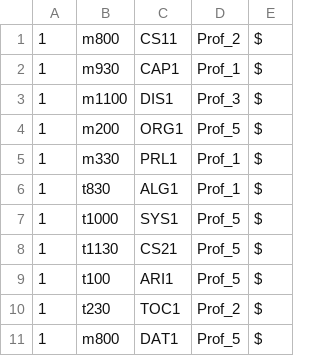
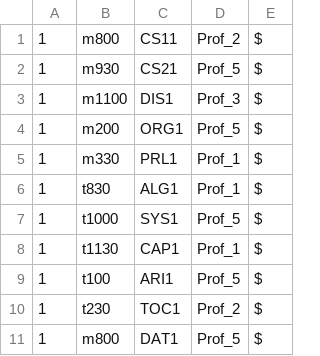
Before and after one commit to MuellMark/Course-Scheduler, a CSV file: output.csv, drawn as a sheet.

```diff
--- a/output.csv
+++ b/output.csv
@@ -1,3 +1,3 @@
 1,m800,CS11,Prof_2,$
-1,m930,CAP1,Prof_1,$
+1,m930,CS21,Prof_5,$
 1,m1100,DIS1,Prof_3,$
@@ -7,3 +7,3 @@
 1,t1000,SYS1,Prof_5,$
-1,t1130,CS21,Prof_5,$
+1,t1130,CAP1,Prof_1,$
 1,t100,ARI1,Prof_5,$
```
Also changed, not shown: src/CSV_Files/easy_swap.csv, user_output.csv, 1 other file.
